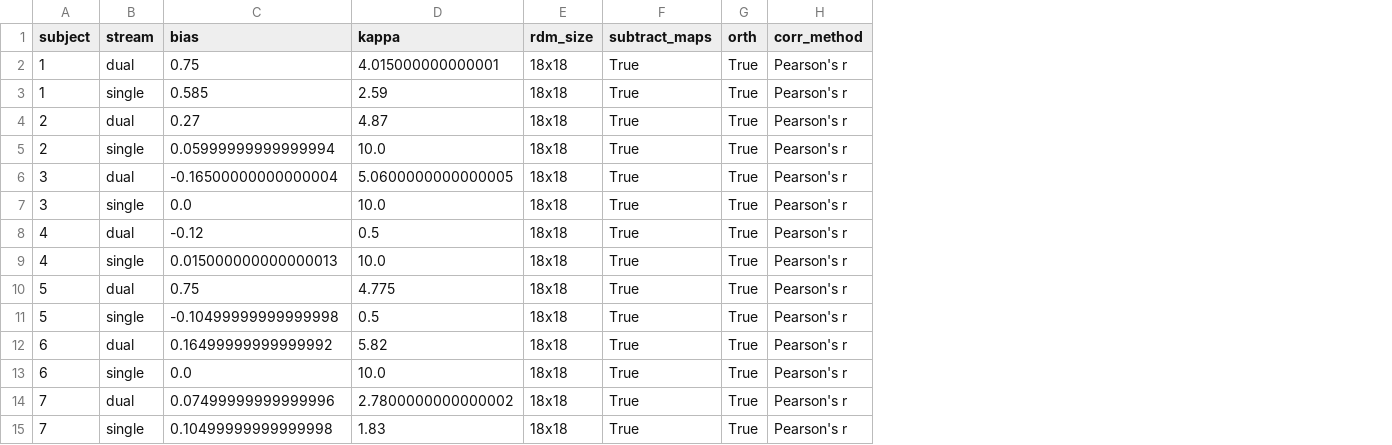
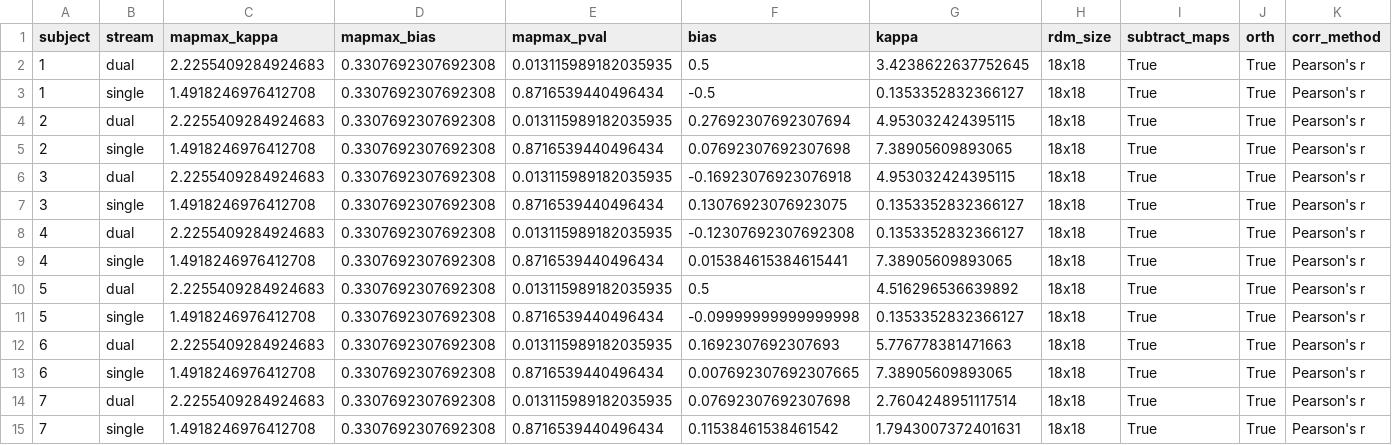
Before and after one commit to sappelhoff/ecomp_analysis, a TSV file: derived_data/neurometrics_params.tsv, drawn as a sheet; only a part is shown; addresses are those after the commit; the diff covers the shown part only; the diff names each change by its address in the sheet, - before the commit and + after, or states it on an @@ line.

Commit message:
enable log scale kappa for neurometrics

```diff
--- a/derived_data/neurometrics_params.tsv
+++ b/derived_data/neurometrics_params.tsv
+column C (mapmax_kappa), rows 2-15: 2.2255409284924683 | 1.4918246976412708 | 2.2255409284924683 | 1.4918246976412708 | 2.2255409284924683 | 1.4918246976412708 | 2.2255409284924683 | 1.4918246976412708 | 2.2255409284924683 | 1.4918246976412708 | 2.2255409284924683 | 1.4918246976412708 | 2.2255409284924683 | 1.4918246976412708
+column D (mapmax_bias), rows 2-15: all 0.3307692307692308
+column E (mapmax_pval), rows 2-15: 0.013115989182035935 | 0.8716539440496434 | 0.013115989182035935 | 0.8716539440496434 | 0.013115989182035935 | 0.8716539440496434 | 0.013115989182035935 | 0.8716539440496434 | 0.013115989182035935 | 0.8716539440496434 | 0.013115989182035935 | 0.8716539440496434 | 0.013115989182035935 | 0.8716539440496434
-F2 (bias): 0.75
+F2 (bias): 0.5
-G2 (kappa): 4.015000000000001
+G2 (kappa): 3.4238622637752645
-F3 (bias): 0.585
+F3 (bias): -0.5
-G3 (kappa): 2.59
+G3 (kappa): 0.1353352832366127
-F4 (bias): 0.27
+F4 (bias): 0.27692307692307694
-G4 (kappa): 4.87
+G4 (kappa): 4.953032424395115
-F5 (bias): 0.05999999999999994
+F5 (bias): 0.07692307692307698
-G5 (kappa): 10.0
+G5 (kappa): 7.38905609893065
-F6 (bias): -0.16500000000000004
+F6 (bias): -0.16923076923076918
-G6 (kappa): 5.0600000000000005
+G6 (kappa): 4.953032424395115
-F7 (bias): 0.0
+F7 (bias): 0.13076923076923075
-G7 (kappa): 10.0
+G7 (kappa): 0.1353352832366127
-F8 (bias): -0.12
+F8 (bias): -0.12307692307692308
-G8 (kappa): 0.5
+G8 (kappa): 0.1353352832366127
-F9 (bias): 0.015000000000000013
+F9 (bias): 0.015384615384615441
-G9 (kappa): 10.0
+G9 (kappa): 7.38905609893065
-F10 (bias): 0.75
+F10 (bias): 0.5
-G10 (kappa): 4.775
+G10 (kappa): 4.516296536639892
-F11 (bias): -0.10499999999999998
+F11 (bias): -0.09999999999999998
-G11 (kappa): 0.5
+G11 (kappa): 0.1353352832366127
-F12 (bias): 0.16499999999999992
+F12 (bias): 0.1692307692307693
-G12 (kappa): 5.82
+G12 (kappa): 5.776778381471663
-F13 (bias): 0.0
+F13 (bias): 0.007692307692307665
-G13 (kappa): 10.0
+G13 (kappa): 7.38905609893065
-F14 (bias): 0.07499999999999996
+F14 (bias): 0.07692307692307698
-G14 (kappa): 2.7800000000000002
+G14 (kappa): 2.7604248951117514
-F15 (bias): 0.10499999999999998
+F15 (bias): 0.11538461538461542
-G15 (kappa): 1.83
+G15 (kappa): 1.7943007372401631
```
Also changed, not shown: 91 edited cells elsewhere in this file, 3 other files.
